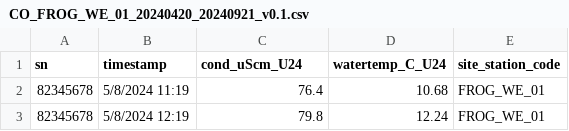
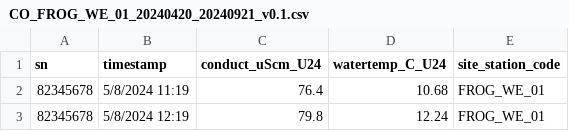
Before and after one commit to dfo-pacific-science/waterlogged, a CSV file: inst/extdata/ex-conductivity/CO_FROG_WE_01_20240420_20240921_v0.1.csv, drawn as a sheet; only a part is shown.

Commit message:
Corrected column name

```diff
--- a/inst/extdata/ex-conductivity/CO_FROG_WE_01_20240420_20240921_v0.1.csv
+++ b/inst/extdata/ex-conductivity/CO_FROG_WE_01_20240420_20240921_v0.1.csv
@@ -1,2 +1,2 @@
-sn,timestamp,cond_uScm_U24,watertemp_C_U24,site_station_code
+sn,timestamp,conduct_uScm_U24,watertemp_C_U24,site_station_code
 82345678,5/8/2024 11:19,76.4,10.68,FROG_WE_01
```
